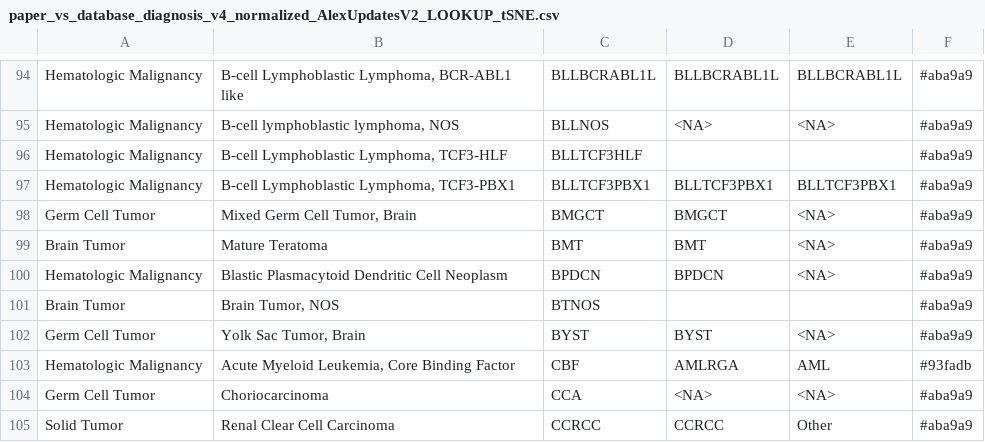
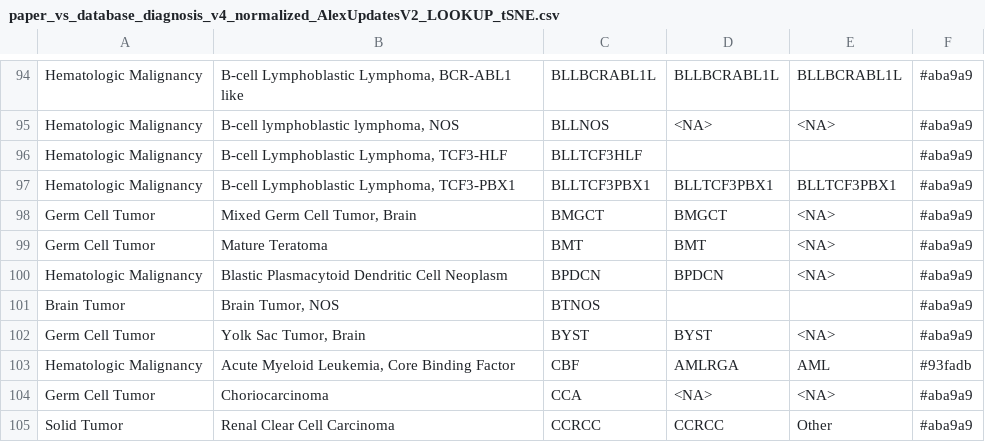
Before and after one commit to stjudecloud/expression-classification, a CSV file: dx_app/resources/stjude/metadata/paper_vs_database_diagnosis_v4_normalized_AlexUpdatesV2_LOOKUP_tSNE.csv, drawn as a sheet; only a part is shown, gaps mark what is left out.

```diff
--- a/dx_app/resources/stjude/metadata/paper_vs_database_diagnosis_v4_normalized_AlexUpdatesV2_LOOKUP_tSNE.csv
+++ b/dx_app/resources/stjude/metadata/paper_vs_database_diagnosis_v4_normalized_AlexUpdatesV2_LOOKUP_tSNE.csv
@@ -98,3 +98,3 @@ Hematologic Malignancy,"B-cell Lymphoblastic Lymphoma, TCF3-PBX1",BLLTCF3PBX1,BL
 Germ Cell Tumor,"Mixed Germ Cell Tumor, Brain",BMGCT,BMGCT,<NA>,#aba9a9
-Brain Tumor,Mature Teratoma,BMT,BMT,<NA>,#aba9a9
+Germ Cell Tumor,Mature Teratoma,BMT,BMT,<NA>,#aba9a9
 Hematologic Malignancy,Blastic Plasmacytoid Dendritic Cell Neoplasm,BPDCN,BPDCN,<NA>,#aba9a9
```
Also changed, not shown: dx_app/resources/stjude/metadata/Subtype_Groupings_for_tSNE.csv.
